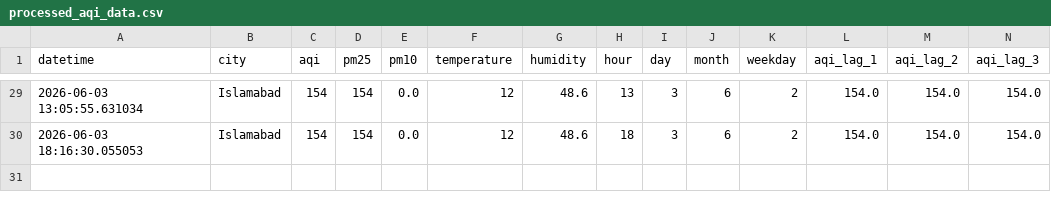
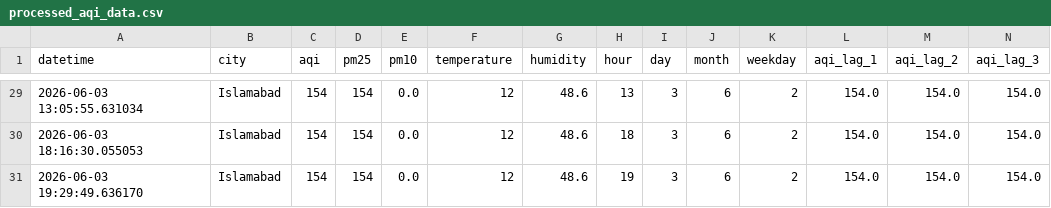
Before and after one commit to devdocx123/AQI-Predictor, a CSV file: data/processed/processed_aqi_data.csv, drawn as a sheet; only a part is shown, gaps mark what is left out; rows hold the shown columns only; the diff names each change by its address in the sheet, - before the commit and + after, or states it on an @@ line.

```diff
--- a/data/processed/processed_aqi_data.csv
+++ b/data/processed/processed_aqi_data.csv
+row 31: 2026-06-03 19:29:49.636170 | Islamabad | 154 | 154 | 0.0 | 12 | 48.6 | 19 | 3 | 6 | 2 | 154.0 | 154.0 | 154.0
```
Also changed, not shown: data/raw/raw_aqi_data.csv.
